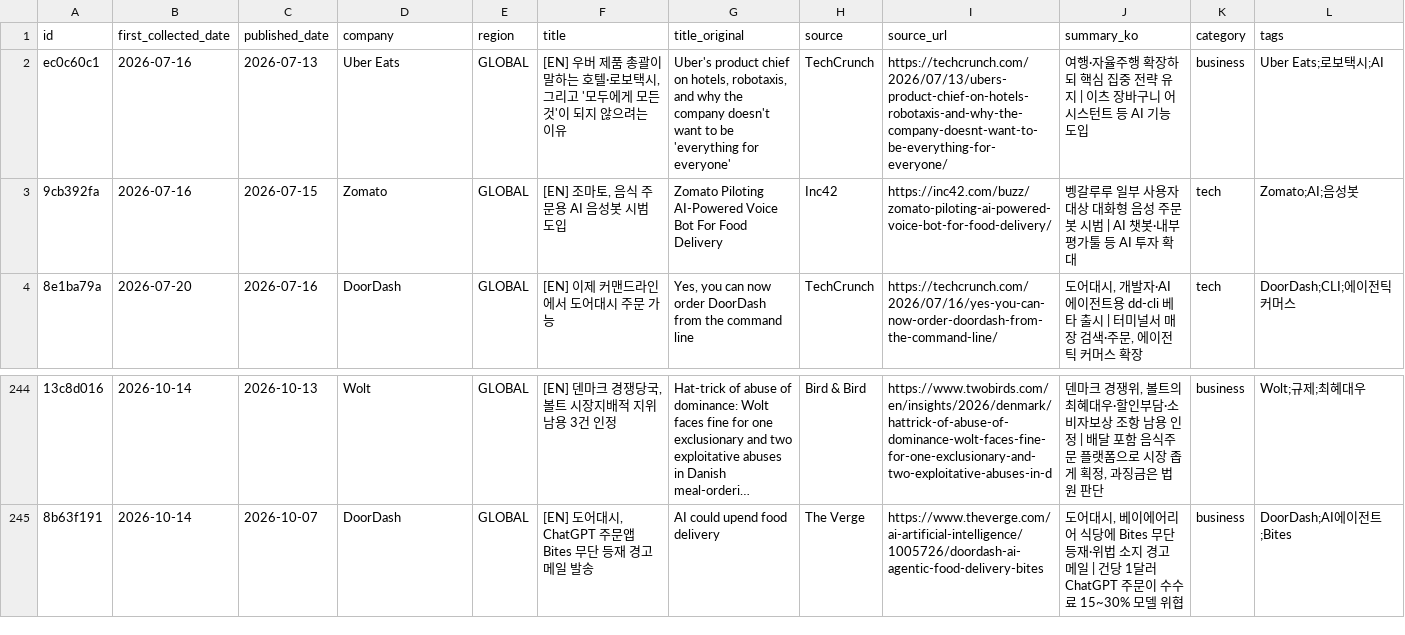
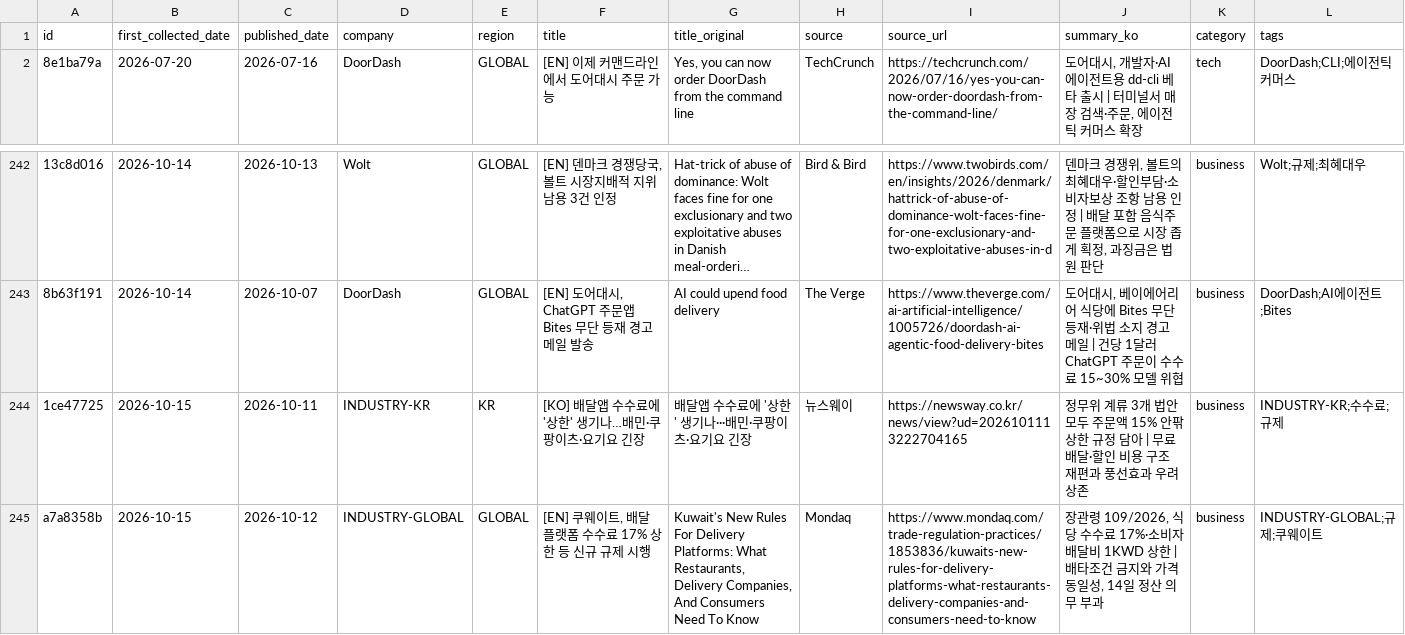
Before and after one commit to mafleur/baemin-product-insight-news-scraping, a CSV file: food_news_db.csv, drawn as a sheet; only a part is shown, gaps mark what is left out; long unchanged cells end in …; removed rows and columns are numbered as before the commit, all else as after; the diff names each change by its address in the sheet, - before the commit and + after, or states it on an @@ line.

```diff
--- a/food_news_db.csv
+++ b/food_news_db.csv
-row 2: ec0c60c1 | 2026-07-16 | 2026-07-13 | Uber Eats | GLOBAL | [EN] 우버 제품 총괄이 말하는 호텔·로보택시, 그리고 '모두에게 모든 것'이 되지 않으려는 이유 | Uber's product chief on hotels, robotaxis, and why the company doesn't want to be 'everything for everyone' | TechCrunch | https://techcrunch.com/2026/07/13/ubers-product-chief-on-hotels-robotaxis-and-why-the-company-doesnt-want-to-be-everything-for-everyone/ | 여행·자율주행 확장하되 핵심 집중 전략 유지 | 이츠 장바구니 어시스턴트 등 AI 기능 도입 | business | Uber Eats;로보택시;AI
-row 3: 9cb392fa | 2026-07-16 | 2026-07-15 | Zomato | GLOBAL | [EN] 조마토, 음식 주문용 AI 음성봇 시범 도입 | Zomato Piloting AI-Powered Voice Bot For Food Delivery | Inc42 | https://inc42.com/buzz/zomato-piloting-ai-powered-voice-bot-for-food-delivery/ | 벵갈루루 일부 사용자 대상 대화형 음성 주문봇 시범 | AI 챗봇·내부 평가툴 등 AI 투자 확대 | tech | Zomato;AI;음성봇
+row 244: 1ce47725 | 2026-10-15 | 2026-10-11 | INDUSTRY-KR | KR | [KO] 배달앱 수수료에 '상한' 생기나…배민·쿠팡이츠·요기요 긴장 | 배달앱 수수료에 '상한' 생기나···배민·쿠팡이츠·요기요 긴장 | 뉴스웨이 | https://newsway.co.kr/news/view?ud=2026101113222704165 | 정무위 계류 3개 법안 모두 주문액 15% 안팎 상한 규정 담아 | 무료배달·할인 비용 구조 재편과 풍선효과 우려 상존 | business | INDUSTRY-KR;수수료;규제
+row 245: a7a8358b | 2026-10-15 | 2026-10-12 | INDUSTRY-GLOBAL | GLOBAL | [EN] 쿠웨이트, 배달 플랫폼 수수료 17% 상한 등 신규 규제 시행 | Kuwait's New Rules For Delivery Platforms: What Restaurants, Delivery Companies, And Consumers Need To Know | Mondaq | https://www.mondaq.com/trade-regulation-practices/1853836/kuwaits-new-rules-for-delivery-platforms-what-restaurants-delivery-companies-and-consumers-need-to-know | 장관령 109/2026, 식당 수수료 17%·소비자 배달비 1KWD 상한 | 배타조건 금지와 가격 동일성, 14일 정산 의무 부과 | business | INDUSTRY-GLOBAL;규제;쿠웨이트
```
Also changed, not shown: 3 other files.
